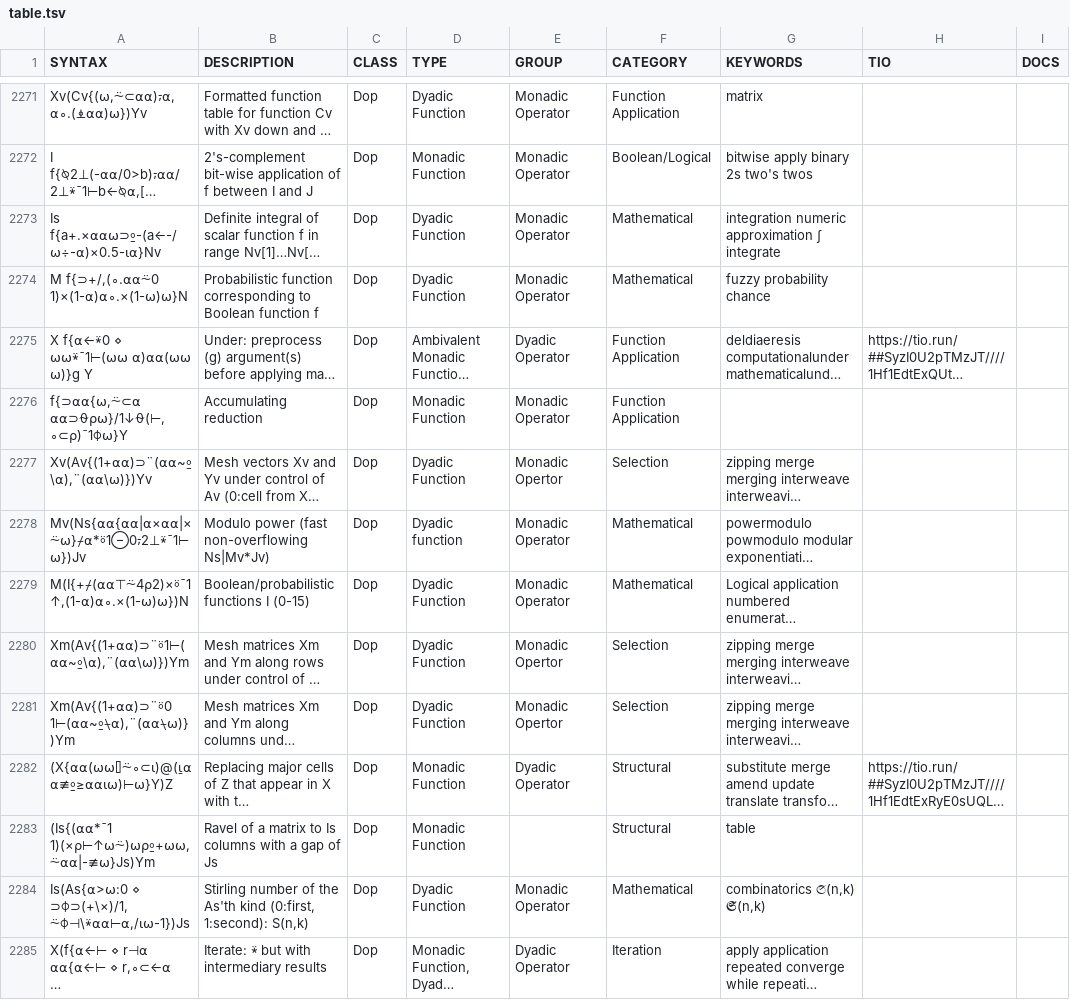
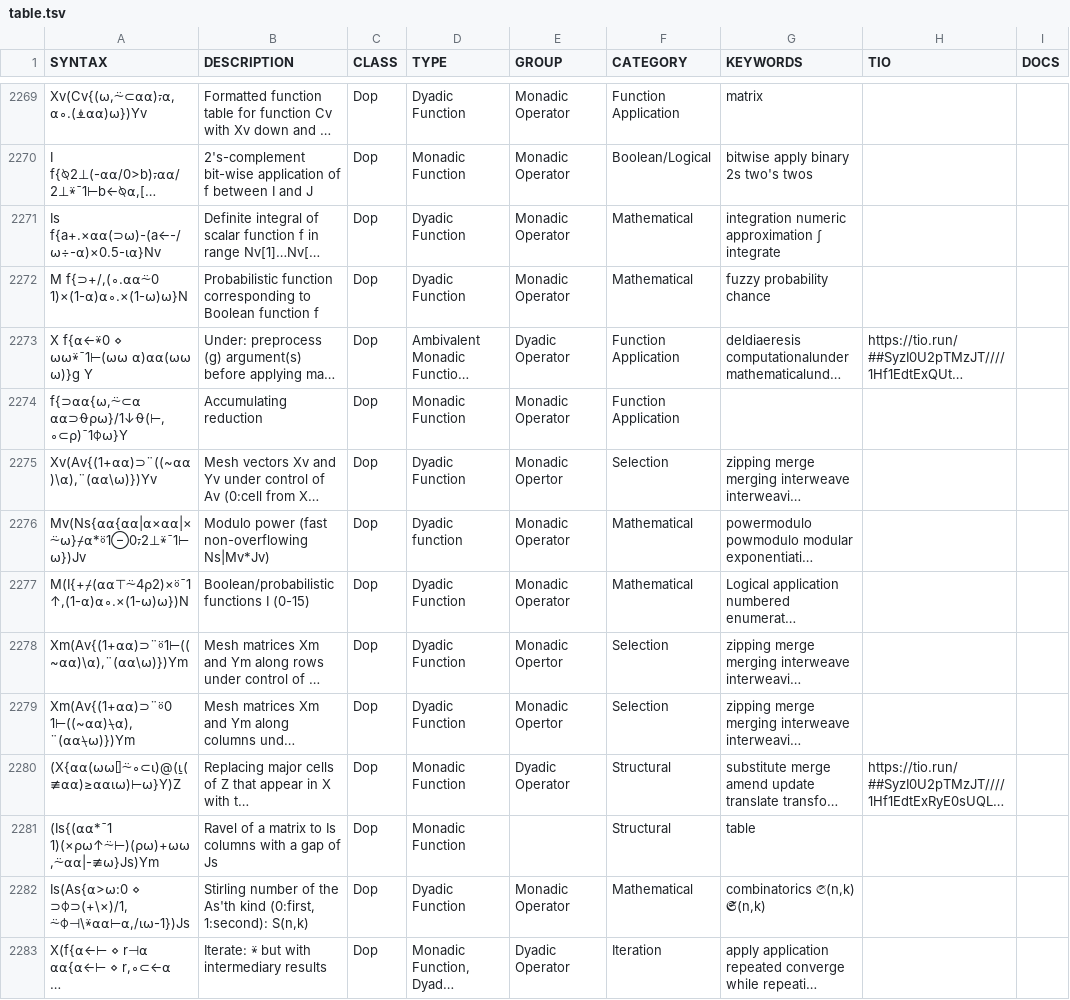
Before and after one commit to bear8642/aplcart, a TSV file: table.tsv, drawn as a sheet; only a part is shown, gaps mark what is left out; long unchanged cells end in …; addresses are those after the commit; the diff covers the shown part only; the diff names each change by its address in the sheet, - before the commit and + after, or states it on an @@ line.

Commit message:
Revert "More uses of ⍛" Moved to behind branch.
This reverts commit 9d9095654f39fb2d9da7ec83d0e886888a395ae7.

```diff
--- a/table.tsv
+++ b/table.tsv
-A2271 (SYNTAX): Is f{a+.×⍺⍺⍵⊃⍛-(a←-/⍵÷-⍺)×0.5-⍳⍺}Nv
+A2271 (SYNTAX): Is f{a+.×⍺⍺(⊃⍵)-(a←-/⍵÷-⍺)×0.5-⍳⍺}Nv
-A2275 (SYNTAX): Xv(Av{(1+⍺⍺)⊃¨(⍺⍺~⍛\⍺),¨(⍺⍺\⍵)})Yv
+A2275 (SYNTAX): Xv(Av{(1+⍺⍺)⊃¨((~⍺⍺)\⍺),¨(⍺⍺\⍵)})Yv
-A2278 (SYNTAX): Xm(Av{(1+⍺⍺)⊃¨⍤1⊢(⍺⍺~⍛\⍺),¨(⍺⍺\⍵)})Ym
+A2278 (SYNTAX): Xm(Av{(1+⍺⍺)⊃¨⍤1⊢((~⍺⍺)\⍺),¨(⍺⍺\⍵)})Ym
-A2279 (SYNTAX): Xm(Av{(1+⍺⍺)⊃¨⍤0 1⊢(⍺⍺~⍛⍀⍺),¨(⍺⍺⍀⍵)})Ym
+A2279 (SYNTAX): Xm(Av{(1+⍺⍺)⊃¨⍤0 1⊢((~⍺⍺)⍀⍺),¨(⍺⍺⍀⍵)})Ym
-A2280 (SYNTAX): (X{⍺⍺(⍵⍵⌷⍨∘⊂⍳)@(⍸⍺⍺≢⍛≥⍺⍺⍳⍵)⊢⍵}Y)Z
+A2280 (SYNTAX): (X{⍺⍺(⍵⍵⌷⍨∘⊂⍳)@(⍸(≢⍺⍺)≥⍺⍺⍳⍵)⊢⍵}Y)Z
-A2281 (SYNTAX): (Is{(⍺⍺*¯1 1)(×⍴⊢↑⍵⍨)⍵⍴⍛+⍵⍵,⍨⍺⍺|-≢⍵}Js)Ym
+A2281 (SYNTAX): (Is{(⍺⍺*¯1 1)(×⍴⍵↑⍨⊢)(⍴⍵)+⍵⍵,⍨⍺⍺|-≢⍵}Js)Ym
```
Also changed, not shown: 2 removed rows and 26 edited cells elsewhere in this file.
